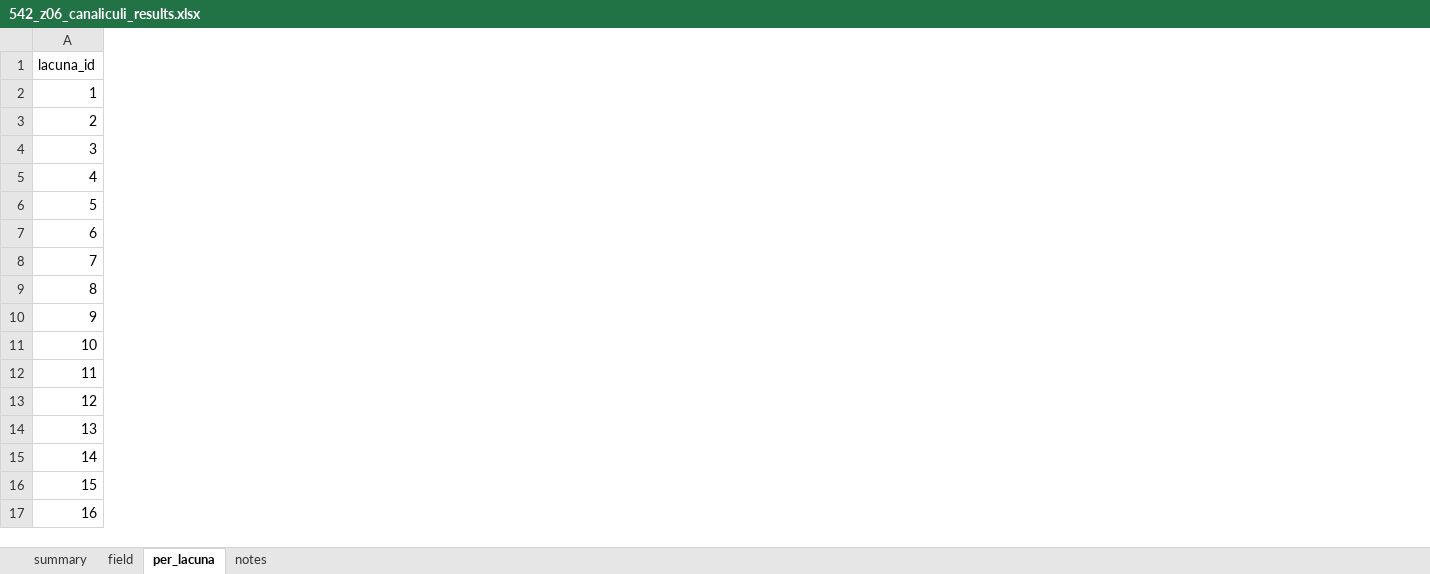
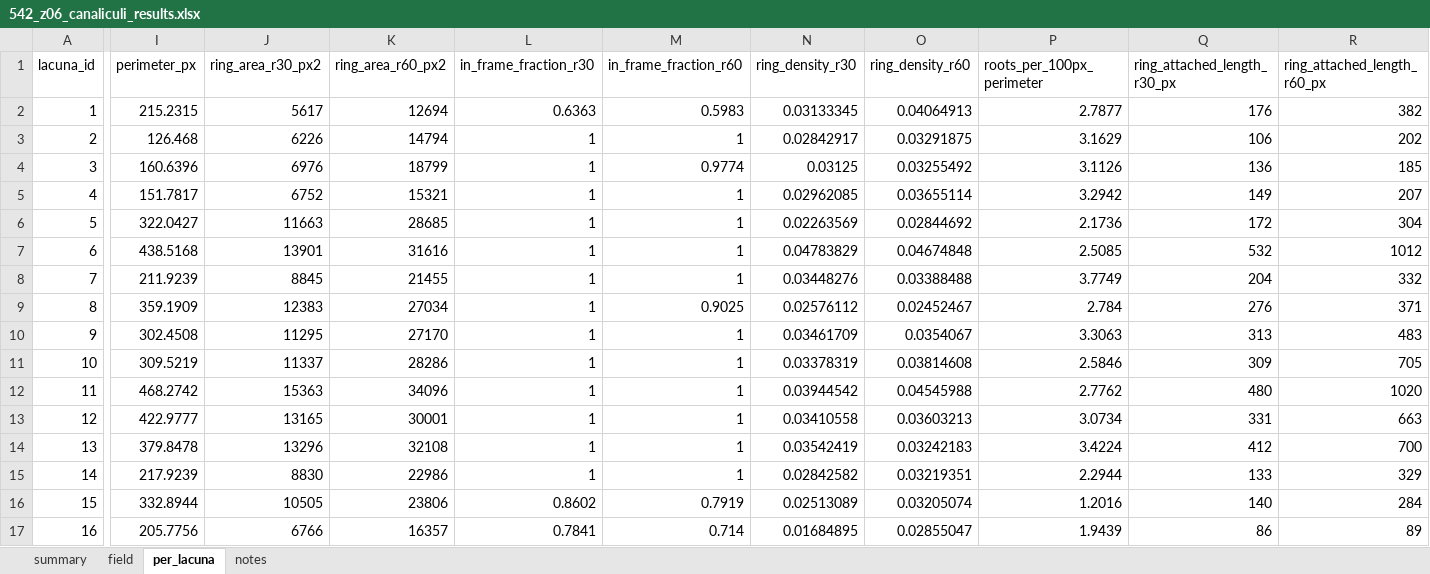
Before and after one commit to Kimokazi-coder/xlh-lcn-pipeline, an Excel workbook: results/542_z06/2_canaliculi/542_z06_canaliculi_results.xlsx, sheet per_lacuna, drawn as a sheet; only a part is shown, gaps mark what is left out; values as stored, in another font and other column widths than the file's, no borders; the diff covers the shown part only; the diff names each change by its address in the sheet, - before the commit and + after, or states it on an @@ line.

```diff
--- a/results/542_z06/2_canaliculi/542_z06_canaliculi_results.xlsx (sheet per_lacuna)
+++ b/results/542_z06/2_canaliculi/542_z06_canaliculi_results.xlsx (sheet per_lacuna)
+column I (perimeter_px), rows 2-17: 215.2315 | 126.468 | 160.6396 | 151.7817 | 322.0427 | 438.5168 | 211.9239 | 359.1909 | 302.4508 | 309.5219 | 468.2742 | 422.9777 | 379.8478 | 217.9239 | 332.8944 | 205.7756
+column J (ring_area_r30_px2), rows 2-17: 5617 | 6226 | 6976 | 6752 | 11663 | 13901 | 8845 | 12383 | 11295 | 11337 | 15363 | 13165 | 13296 | 8830 | 10505 | 6766
+column K (ring_area_r60_px2), rows 2-17: 12694 | 14794 | 18799 | 15321 | 28685 | 31616 | 21455 | 27034 | 27170 | 28286 | 34096 | 30001 | 32108 | 22986 | 23806 | 16357
+column L (in_frame_fraction_r30), rows 2-17: 0.6363 | 1 | 1 | 1 | 1 | 1 | 1 | 1 | 1 | 1 | 1 | 1 | 1 | 1 | 0.8602 | 0.7841
+column M (in_frame_fraction_r60), rows 2-17: 0.5983 | 1 | 0.9774 | 1 | 1 | 1 | 1 | 0.9025 | 1 | 1 | 1 | 1 | 1 | 1 | 0.7919 | 0.714
+column N (ring_density_r30), rows 2-17: 0.03133345 | 0.02842917 | 0.03125 | 0.02962085 | 0.02263569 | 0.04783829 | 0.03448276 | 0.02576112 | 0.03461709 | 0.03378319 | 0.03944542 | 0.03410558 | 0.03542419 | 0.02842582 | 0.02513089 | 0.01684895
+column O (ring_density_r60), rows 2-17: 0.04064913 | 0.03291875 | 0.03255492 | 0.03655114 | 0.02844692 | 0.04674848 | 0.03388488 | 0.02452467 | 0.0354067 | 0.03814608 | 0.04545988 | 0.03603213 | 0.03242183 | 0.03219351 | 0.03205074 | 0.02855047
+column P (roots_per_100px_perimeter), rows 2-17: 2.7877 | 3.1629 | 3.1126 | 3.2942 | 2.1736 | 2.5085 | 3.7749 | 2.784 | 3.3063 | 2.5846 | 2.7762 | 3.0734 | 3.4224 | 2.2944 | 1.2016 | 1.9439
+column Q (ring_attached_length_r30_px), rows 2-17: 176 | 106 | 136 | 149 | 172 | 532 | 204 | 276 | 313 | 309 | 480 | 331 | 412 | 133 | 140 | 86
+column R (ring_attached_length_r60_px), rows 2-17: 382 | 202 | 185 | 207 | 304 | 1012 | 332 | 371 | 483 | 705 | 1020 | 663 | 700 | 329 | 284 | 89
```
Also changed, not shown: 5 added columns elsewhere in this sheet, sheet summary, sheet field, results/542_z18/2_canaliculi/542_z18_canaliculi_results.xlsx, results/543-2/2_canaliculi/543-2_canaliculi_results.xlsx, 31 other files.
